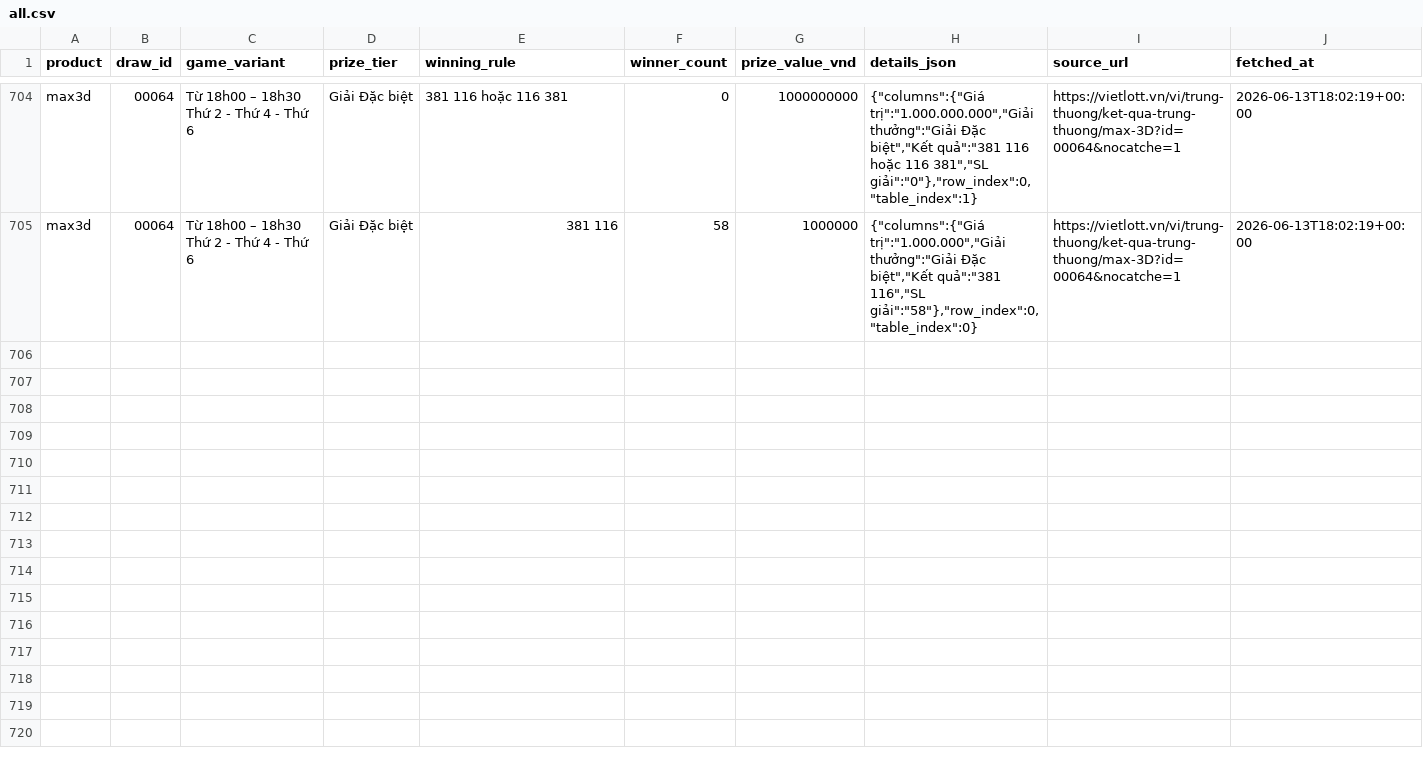
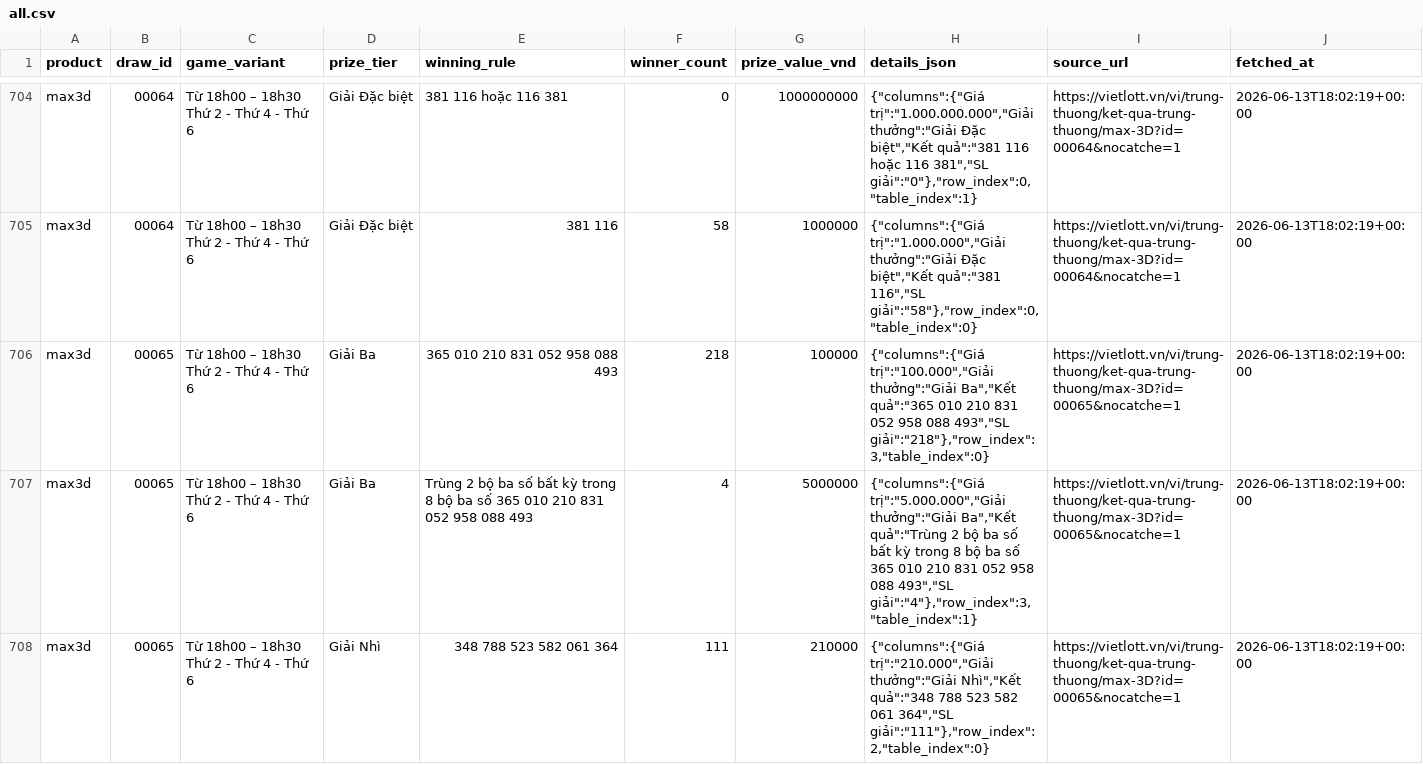
Before and after one commit to NhanAZ-Data/vietlott-data-collector, a CSV file: datasets/prizes/max3d/all.csv, drawn as a sheet; only a part is shown, gaps mark what is left out; the diff covers the shown part only.

```diff
--- a/datasets/prizes/max3d/all.csv
+++ b/datasets/prizes/max3d/all.csv
@@ -705 +705,4 @@ max3d,00064,Từ 18h00 – 18h30 Thứ 2 - Thứ 4 - Thứ 6,Giải Đặc biệ
 max3d,00064,Từ 18h00 – 18h30 Thứ 2 - Thứ 4 - Thứ 6,Giải Đặc biệt,381  116,58,1000000,"{""columns"":{""Giá trị"":""1.000.000"",""Giải thưởng"":""Giải Đặc biệt"",""Kết quả"":""381  116"",""SL giải"":""58""},""row_index"":0,""table_index"":0}",https://vietlott.vn/vi/trung-thuong/ket-qua-trung-thuong/max-3D?id=00064&nocatche=1,2026-06-13T18:02:19+00:00
+max3d,00065,Từ 18h00 – 18h30 Thứ 2 - Thứ 4 - Thứ 6,Giải Ba,365 010 210 831 052 958 088 493,218,100000,"{""columns"":{""Giá trị"":""100.000"",""Giải thưởng"":""Giải Ba"",""Kết quả"":""365 010 210 831 052 958 088 493"",""SL giải"":""218""},""row_index"":3,""table_index"":0}",https://vietlott.vn/vi/trung-thuong/ket-qua-trung-thuong/max-3D?id=00065&nocatche=1,2026-06-13T18:02:19+00:00
+max3d,00065,Từ 18h00 – 18h30 Thứ 2 - Thứ 4 - Thứ 6,Giải Ba,Trùng 2 bộ ba số bất kỳ trong 8 bộ ba số 365 010 210 831 052 958 088 493,4,5000000,"{""columns"":{""Giá trị"":""5.000.000"",""Giải thưởng"":""Giải Ba"",""Kết quả"":""Trùng 2 bộ ba số bất kỳ trong 8 bộ ba số 365 010 210 831 052 958 088 493"",""SL giải"":""4""},""row_index"":3,""table_index"":1}",https://vietlott.vn/vi/trung-thuong/ket-qua-trung-thuong/max-3D?id=00065&nocatche=1,2026-06-13T18:02:19+00:00
+max3d,00065,Từ 18h00 – 18h30 Thứ 2 - Thứ 4 - Thứ 6,Giải Nhì,348 788 523 582 061 364,111,210000,"{""columns"":{""Giá trị"":""210.000"",""Giải thưởng"":""Giải Nhì"",""Kết quả"":""348 788 523 582 061 364"",""SL giải"":""111""},""row_index"":2,""table_index"":0}",https://vietlott.vn/vi/trung-thuong/ket-qua-trung-thuong/max-3D?id=00065&nocatche=1,2026-06-13T18:02:19+00:00
```
Also changed, not shown: 8 added rows elsewhere in this file, datasets/draws/max3d/all.csv, datasets/draws/mega645/all.csv, 5 other files.
